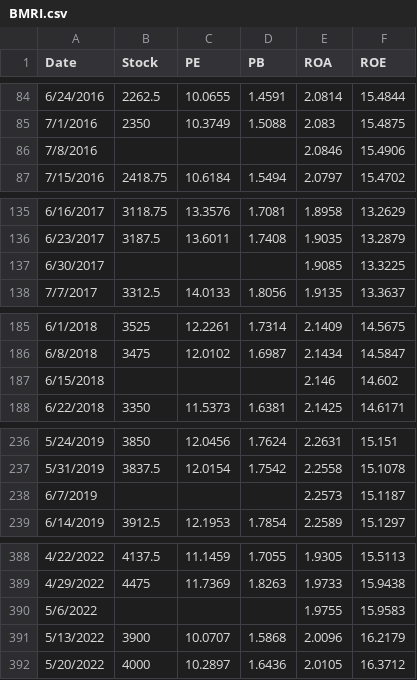
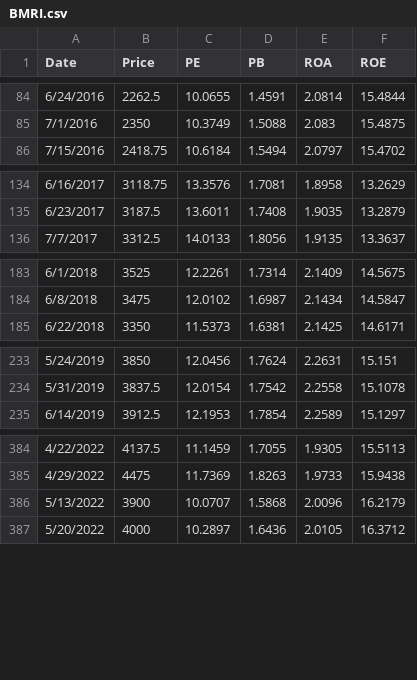
Before and after one commit to hyyan107/stock, a CSV file: BMRI.csv, drawn as a sheet; only a part is shown, gaps mark what is left out; the diff covers the shown part only.

Commit message:
Add files via upload

```diff
--- a/BMRI.csv
+++ b/BMRI.csv
@@ -1 +1 @@
-Date,Stock,PE,PB,ROA,ROE
+Date,Price,PE,PB,ROA,ROE
@@ -85,3 +85,2 @@
 7/1/2016,2350,10.3749,1.5088,2.083,15.4875
-7/8/2016,,,,2.0846,15.4906
 7/15/2016,2418.75,10.6184,1.5494,2.0797,15.4702
@@ -136,3 +135,2 @@
 6/23/2017,3187.5,13.6011,1.7408,1.9035,13.2879
-6/30/2017,,,,1.9085,13.3225
 7/7/2017,3312.5,14.0133,1.8056,1.9135,13.3637
@@ -186,3 +184,2 @@
 6/8/2018,3475,12.0102,1.6987,2.1434,14.5847
-6/15/2018,,,,2.146,14.602
 6/22/2018,3350,11.5373,1.6381,2.1425,14.6171
@@ -237,3 +234,2 @@
 5/31/2019,3837.5,12.0154,1.7542,2.2558,15.1078
-6/7/2019,,,,2.2573,15.1187
 6/14/2019,3912.5,12.1953,1.7854,2.2589,15.1297
@@ -389,3 +385,2 @@
 4/29/2022,4475,11.7369,1.8263,1.9733,15.9438
-5/6/2022,,,,1.9755,15.9583
 5/13/2022,3900,10.0707,1.5868,2.0096,16.2179
```
Also changed, not shown: 1 removed row elsewhere in this file.
